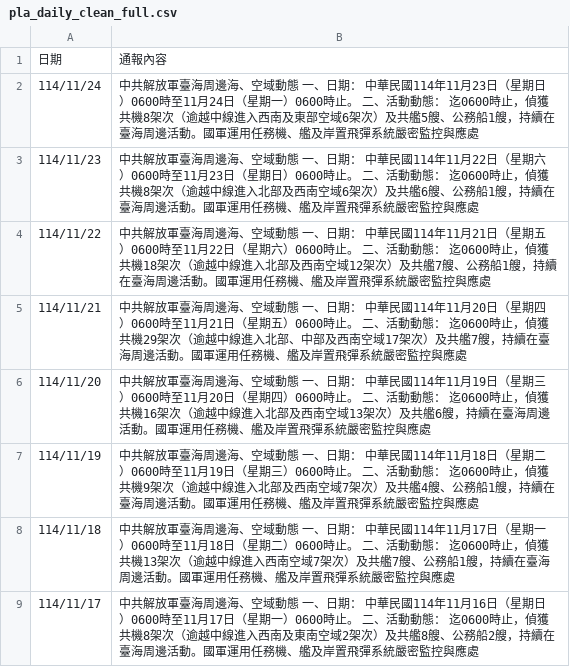
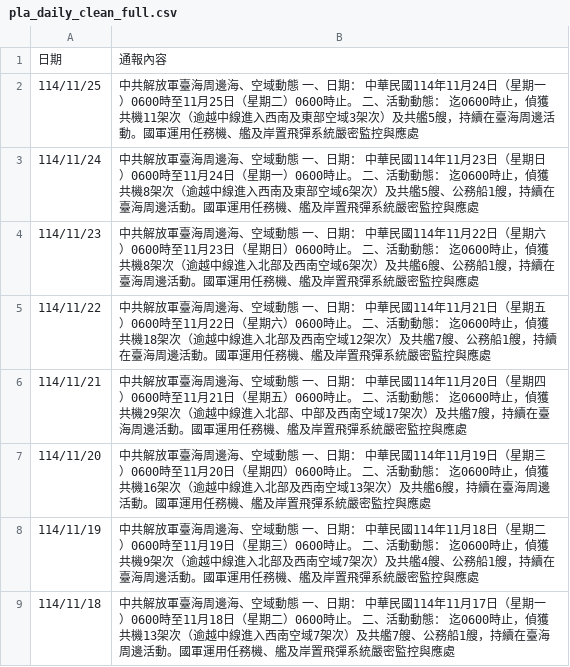
Before and after one commit to viviankoko/mnd_crawler, a CSV file: pla_daily_clean_full.csv, drawn as a sheet; only a part is shown; the shorter side is filled out with more unchanged rows; the diff covers the shown part only; the diff names each change by its address in the sheet, - before the commit and + after, or states it on an @@ line.

```diff
--- a/pla_daily_clean_full.csv
+++ b/pla_daily_clean_full.csv
+row 2: 114/11/25 | 中共解放軍臺海周邊海、空域動態 一、日期： 中華民國114年11月24日（星期一）0600時至11月25日（星期二）0600時止。 二、活動動態： 迄0600時止，偵獲共機11架次（逾越中線進入西南及東部空域3架次）及共艦5艘，持續在臺海周邊活動。國軍運用任務機、艦及岸置飛彈系統嚴密監控與應處
```
Also changed, not shown: 2 edited cells elsewhere in this file.
